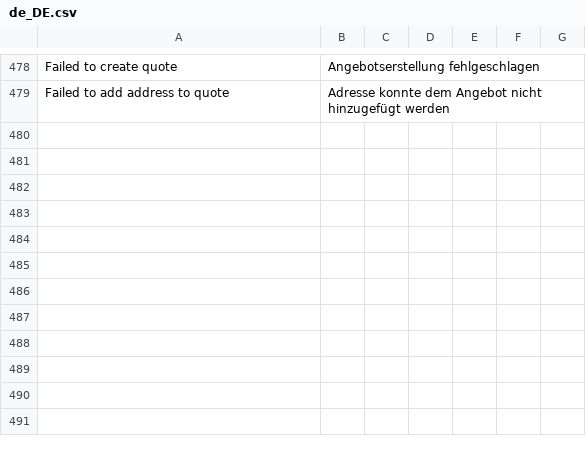
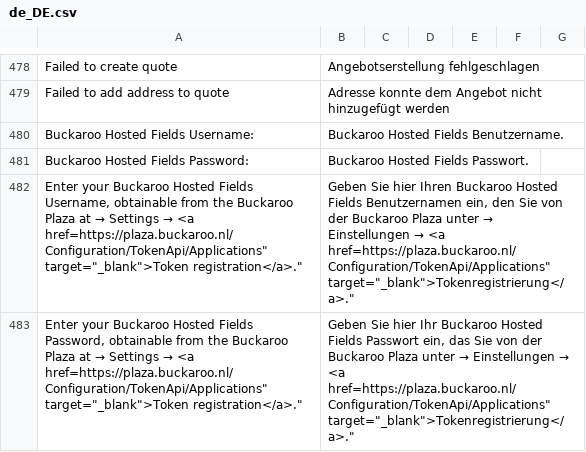
Before and after one commit to buckaroo-it/Magento2, a CSV file: i18n/de_DE.csv, drawn as a sheet; only a part is shown, gaps mark what is left out; the diff names each change by its address in the sheet, - before the commit and + after, or states it on an @@ line.

```diff
--- a/i18n/de_DE.csv
+++ b/i18n/de_DE.csv
+row 480: Buckaroo Hosted Fields Username: | Buckaroo Hosted Fields Benutzername.
+row 481: Buckaroo Hosted Fields Password: | Buckaroo Hosted Fields Passwort.
+row 482: Enter your Buckaroo Hosted Fields Username, obtainable from the Buckaroo Plaza at → Settings → <a href=https://plaza.buckaroo.nl/Configuration/TokenApi/Applications" target="_blank">Token registration</a>." | Geben Sie hier Ihren Buckaroo Hosted Fields Benutzernamen ein, den Sie von der Buckaroo Plaza unter → Einstellungen → <a href=https://plaza.buckaroo.nl/Configuration/TokenApi/Applications" target="_blank">Tokenregistrierung</a>."
+row 483: Enter your Buckaroo Hosted Fields Password, obtainable from the Buckaroo Plaza at → Settings → <a href=https://plaza.buckaroo.nl/Configuration/TokenApi/Applications" target="_blank">Token registration</a>." | Geben Sie hier Ihr Buckaroo Hosted Fields Passwort ein, das Sie von der Buckaroo Plaza unter → Einstellungen → <a href=https://plaza.buckaroo.nl/Configuration/TokenApi/Applications" target="_blank">Tokenregistrierung</a>."
```
Also changed, not shown: i18n/nl_NL.csv, 19 other files.
